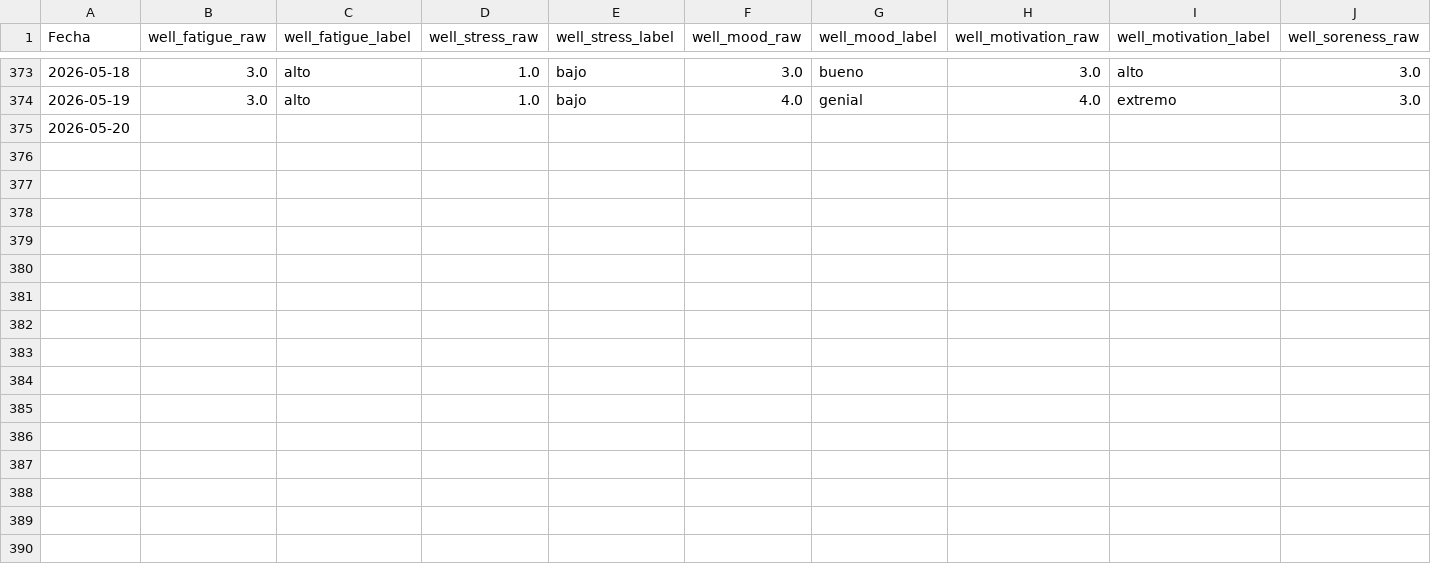
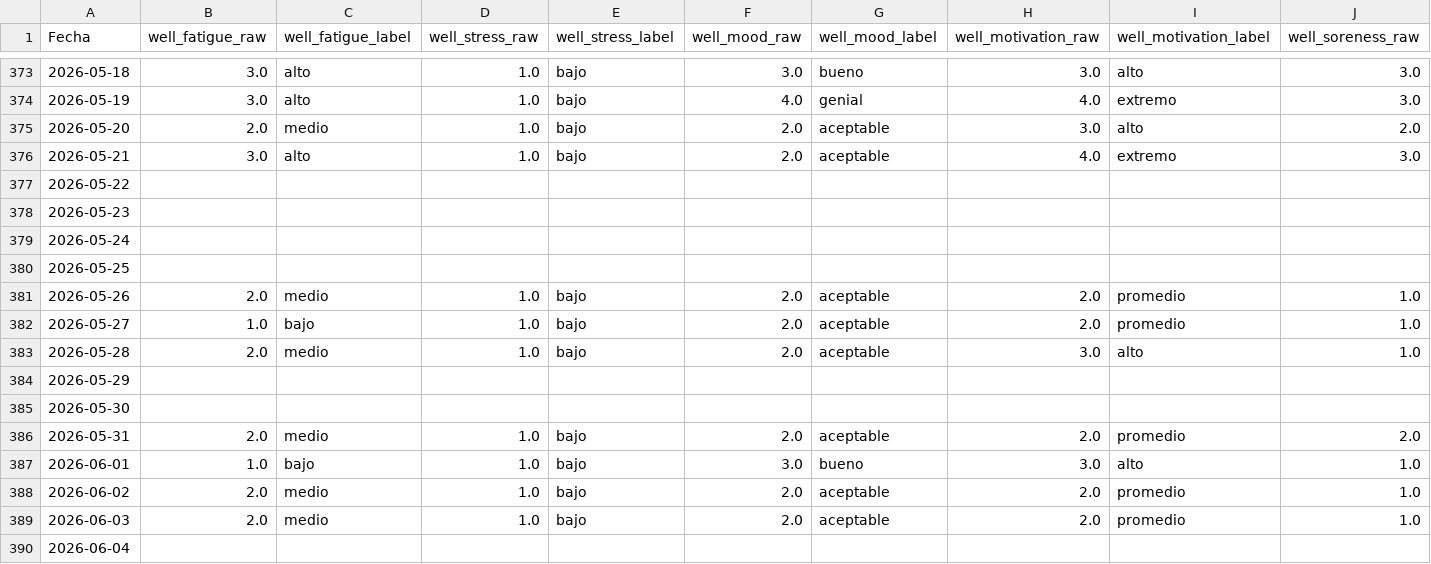
Before and after one commit to pilbond/hrv-flex, a CSV file: seed_upload/ENDURANCE_HRV_wellness_subjective.csv, drawn as a sheet; only a part is shown, gaps mark what is left out; addresses are those after the commit; rows hold the shown columns only; the diff names each change by its address in the sheet, - before the commit and + after, or states it on an @@ line.

```diff
--- a/seed_upload/ENDURANCE_HRV_wellness_subjective.csv
+++ b/seed_upload/ENDURANCE_HRV_wellness_subjective.csv
+row 375: 2026-05-20 | 2.0 | medio | 1.0 | bajo | 2.0 | aceptable | 3.0 | alto | 2.0
+row 376: 2026-05-21 | 3.0 | alto | 1.0 | bajo | 2.0 | aceptable | 4.0 | extremo | 3.0
-A377 (Fecha): 2026-05-20
+A377 (Fecha): 2026-05-22
+row 378: 2026-05-23
+row 379: 2026-05-24
+row 380: 2026-05-25
+row 381: 2026-05-26 | 2.0 | medio | 1.0 | bajo | 2.0 | aceptable | 2.0 | promedio | 1.0
+row 382: 2026-05-27 | 1.0 | bajo | 1.0 | bajo | 2.0 | aceptable | 2.0 | promedio | 1.0
+row 383: 2026-05-28 | 2.0 | medio | 1.0 | bajo | 2.0 | aceptable | 3.0 | alto | 1.0
+row 384: 2026-05-29
+row 385: 2026-05-30
+row 386: 2026-05-31 | 2.0 | medio | 1.0 | bajo | 2.0 | aceptable | 2.0 | promedio | 2.0
+row 387: 2026-06-01 | 1.0 | bajo | 1.0 | bajo | 3.0 | bueno | 3.0 | alto | 1.0
+row 388: 2026-06-02 | 2.0 | medio | 1.0 | bajo | 2.0 | aceptable | 2.0 | promedio | 1.0
+row 389: 2026-06-03 | 2.0 | medio | 1.0 | bajo | 2.0 | aceptable | 2.0 | promedio | 1.0
+row 390: 2026-06-04
```
Also changed, not shown: seed_upload/ENDURANCE_HRV_master_BETA_AUDIT.csv, seed_upload/ENDURANCE_HRV_master_CORE.csv, 16 other files.
